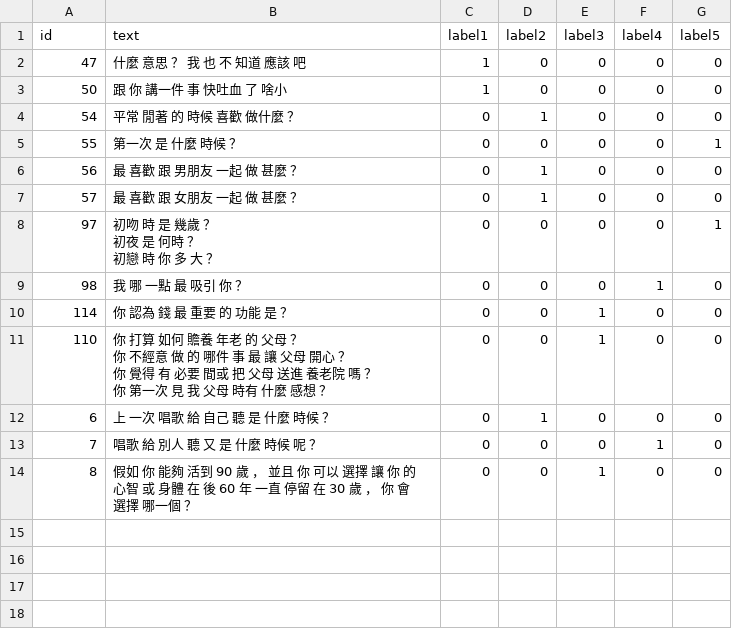
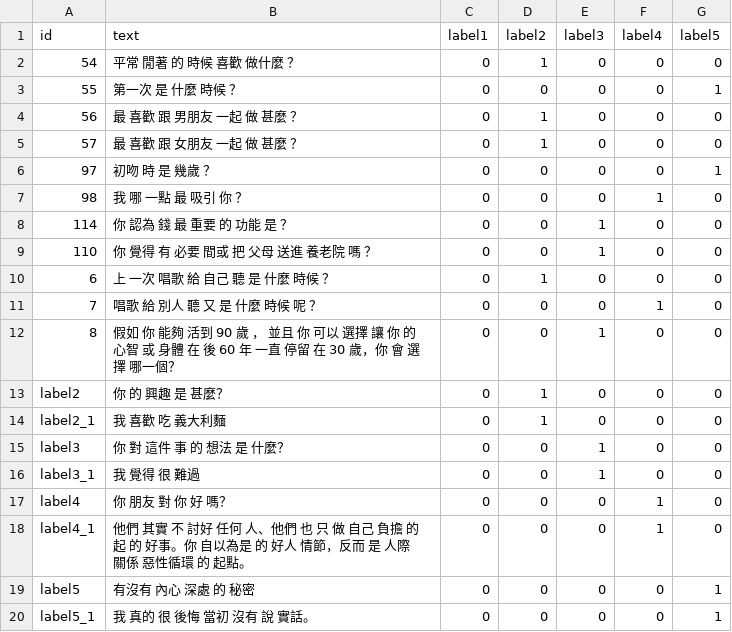
Before and after one commit to ttpss930141011/Project, a CSV file: sample/data/valid.csv, drawn as a sheet; removed rows and columns are numbered as before the commit, all else as after; ↵ is a line break in a cell; the diff names each change by its address in the sheet, - before the commit and + after, or states it on an @@ line.

```diff
--- a/sample/data/valid.csv
+++ b/sample/data/valid.csv
-row 2: 47 | 什麼 意思 ？ 我 也 不 知道 應該 吧 | 1 | 0 | 0 | 0 | 0
-row 3: 50 | 跟 你 講一件 事 快吐血 了 啥小 | 1 | 0 | 0 | 0 | 0
-B6 (text): 初吻 時 是 幾歲 ？ ↵ 初夜 是 何時 ？ ↵ 初戀 時 你 多 大 ？
+B6 (text): 初吻 時 是 幾歲 ？
-B9 (text): 你 打算 如何 贍養 年老 的 父母 ？ ↵ 你 不經意 做 的 哪件 事 最 讓 父母 開心 ？ ↵ 你 覺得 有 必要 間或 把 父母 送進 養老院 嗎 ？ ↵ 你 第一次 見 我 父母 時有 什麼 感想 ？
+B9 (text): 你 覺得 有 必要 間或 把 父母 送進 養老院 嗎 ？
-B12 (text): …在 30 歲 ， 你 會 選擇 哪一個 ？
+B12 (text): …在 30 歲，你 會 選擇 哪一個？
+row 13: label2 | 你 的 興趣 是 甚麼？ | 0 | 1 | 0 | 0 | 0
+row 14: label2_1 | 我 喜歡 吃 義大利麵 | 0 | 1 | 0 | 0 | 0
+row 15: label3 | 你 對 這件 事 的 想法 是 什麼？ | 0 | 0 | 1 | 0 | 0
+row 16: label3_1 | 我 覺得 很 難過 | 0 | 0 | 1 | 0 | 0
+row 17: label4 | 你 朋友 對 你 好 嗎？ | 0 | 0 | 0 | 1 | 0
+row 18: label4_1 | 他們 其實 不 討好 任何 人、他們 也 只 做 自己 負擔 的 起 的 好事。你 自以為是 的 好人 情節，反而 是 人際 關係 惡性循環 的 起點。 | 0 | 0 | 0 | 1 | 0
+row 19: label5 | 有沒有 內心 深處 的 秘密 | 0 | 0 | 0 | 0 | 1
+row 20: label5_1 | 我 真的 很 後悔 當初 沒有 說 實話。 | 0 | 0 | 0 | 0 | 1
```
Also changed, not shown: sample/data/test.csv, 1 other file.
